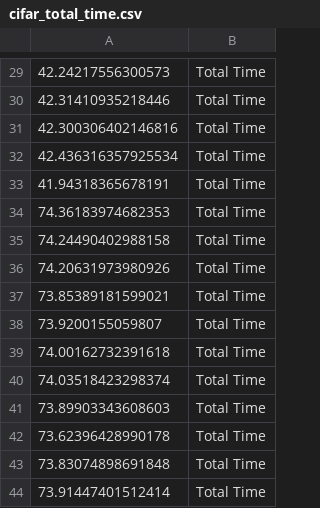
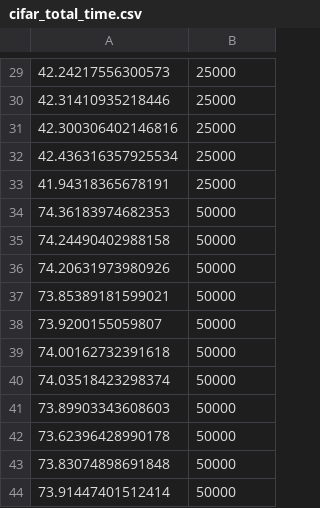
Before and after one commit to Dumplingz/chz-eab-nn-experiments, a CSV file: torch_experiments/cifar/cifar_total_time.csv, drawn as a sheet; only a part is shown, gaps mark what is left out; the diff covers the shown part only.

```diff
--- a/torch_experiments/cifar/cifar_total_time.csv
+++ b/torch_experiments/cifar/cifar_total_time.csv
@@ -29,16 +29,16 @@
-42.24217556300573,Total Time
-42.31410935218446,Total Time
-42.300306402146816,Total Time
-42.436316357925534,Total Time
-41.94318365678191,Total Time
-74.36183974682353,Total Time
-74.24490402988158,Total Time
-74.20631973980926,Total Time
-73.85389181599021,Total Time
-73.9200155059807,Total Time
-74.00162732391618,Total Time
-74.03518423298374,Total Time
-73.89903343608603,Total Time
-73.62396428990178,Total Time
-73.83074898691848,Total Time
-73.91447401512414,Total Time
+42.24217556300573,25000
+42.31410935218446,25000
+42.300306402146816,25000
+42.436316357925534,25000
+41.94318365678191,25000
+74.36183974682353,50000
+74.24490402988158,50000
+74.20631973980926,50000
+73.85389181599021,50000
+73.9200155059807,50000
+74.00162732391618,50000
+74.03518423298374,50000
+73.89903343608603,50000
+73.62396428990178,50000
+73.83074898691848,50000
+73.91447401512414,50000
```
Also changed, not shown: 28 edited cells elsewhere in this file.
